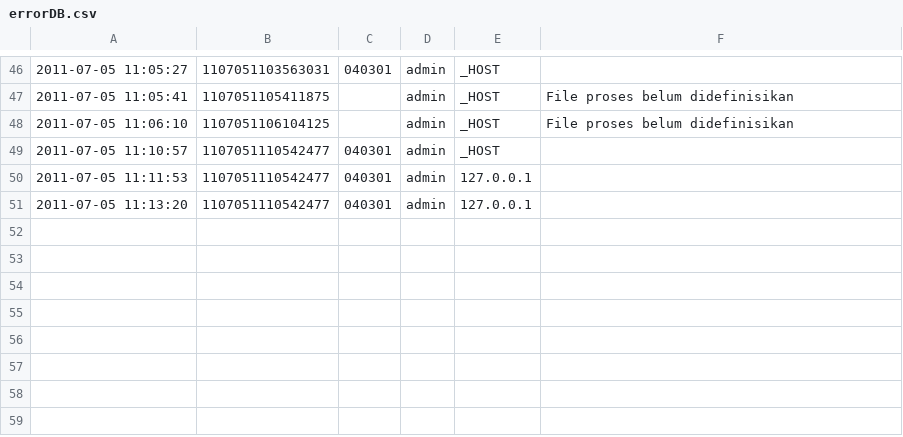
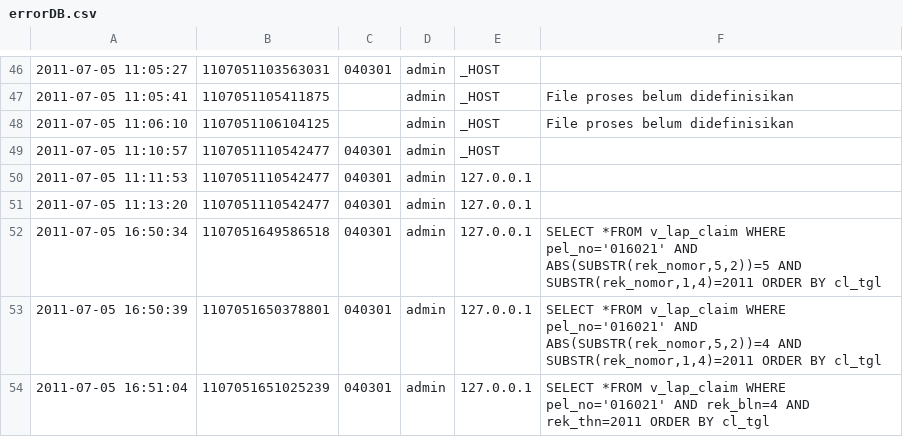
Before and after one commit to mrcoco/Billing, a CSV file: billing/_data/errorDB.csv, drawn as a sheet; only a part is shown, gaps mark what is left out.

```diff
--- a/billing/_data/errorDB.csv
+++ b/billing/_data/errorDB.csv
@@ -51 +51,4 @@
 2011-07-05 11:13:20;1107051110542477;040301;admin;127.0.0.1;
+2011-07-05 16:50:34;1107051649586518;040301;admin;127.0.0.1;SELECT *FROM v_lap_claim WHERE pel_no='016021' AND ABS(SUBSTR(rek_nomor,5,2))=5 AND SUBSTR(rek_nomor,1,4)=2011 ORDER BY cl_tgl
+2011-07-05 16:50:39;1107051650378801;040301;admin;127.0.0.1;SELECT *FROM v_lap_claim WHERE pel_no='016021' AND ABS(SUBSTR(rek_nomor,5,2))=4 AND SUBSTR(rek_nomor,1,4)=2011 ORDER BY cl_tgl
+2011-07-05 16:51:04;1107051651025239;040301;admin;127.0.0.1;SELECT *FROM v_lap_claim WHERE pel_no='016021' AND rek_bln=4 AND rek_thn=2011 ORDER BY cl_tgl
```
Also changed, not shown: 1 other file.
